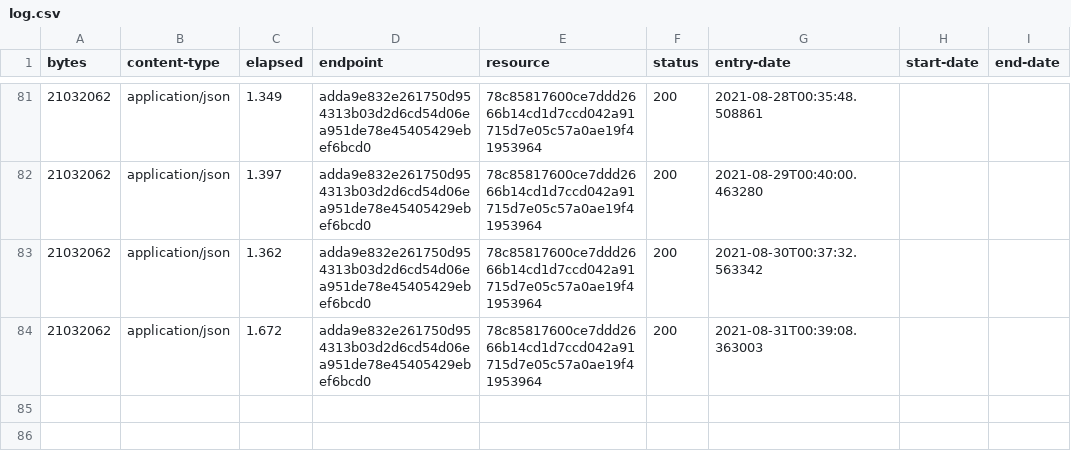
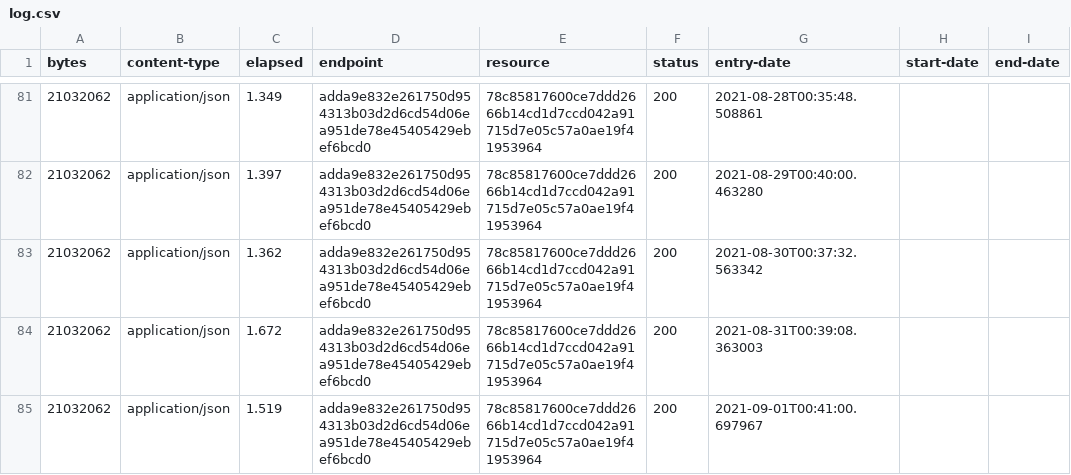
Before and after one commit to digital-land/ramsar-collection, a CSV file: collection/log.csv, drawn as a sheet; only a part is shown, gaps mark what is left out.

Commit message:
Collection 2021-09-01

```diff
--- a/collection/log.csv
+++ b/collection/log.csv
@@ -84 +84,2 @@ bytes,content-type,elapsed,endpoint,resource,status,entry-date,start-date,end-da
 21032062,application/json,1.672,adda9e832e261750d954313b03d2d6cd54d06ea951de78e45405429ebef6bcd0,78c85817600ce7ddd2666b14cd1d7ccd042a91715d7e05c57a0ae19f41953964,200,2021-08-31T00:39:08.363003,,
+21032062,application/json,1.519,adda9e832e261750d954313b03d2d6cd54d06ea951de78e45405429ebef6bcd0,78c85817600ce7ddd2666b14cd1d7ccd042a91715d7e05c57a0ae19f41953964,200,2021-09-01T00:41:00.697967,,
```
